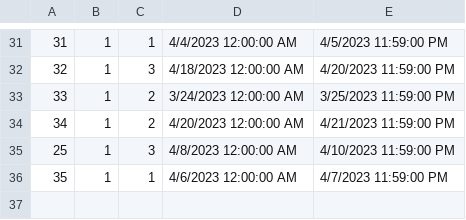
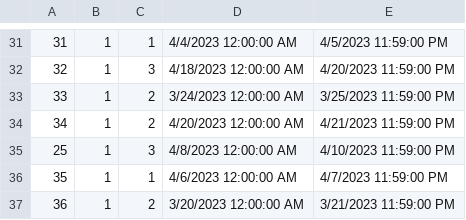
Before and after one commit to anjalovric/Tim1, a CSV file: InitialProject/Resources/Data/accommodationReservations.csv, drawn as a sheet; only a part is shown, gaps mark what is left out; the diff names each change by its address in the sheet, - before the commit and + after, or states it on an @@ line.

Commit message:
fix: Cleaning code-splitting method for searching accommodation in more elementary methods; removing insignificant words; conventions

```diff
--- a/InitialProject/Resources/Data/accommodationReservations.csv
+++ b/InitialProject/Resources/Data/accommodationReservations.csv
+row 37: 36 | 1 | 2 | 3/20/2023 12:00:00 AM | 3/21/2023 11:59:00 PM
```
Also changed, not shown: InitialProject/Resources/Data/accommodations.csv, 4 other files.
